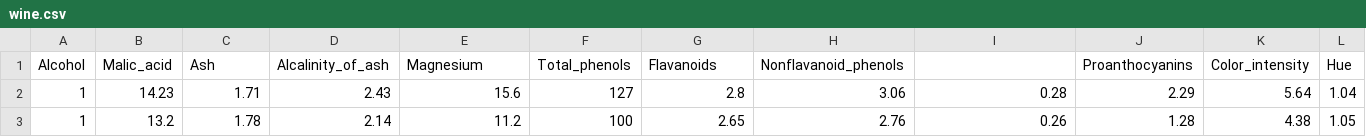
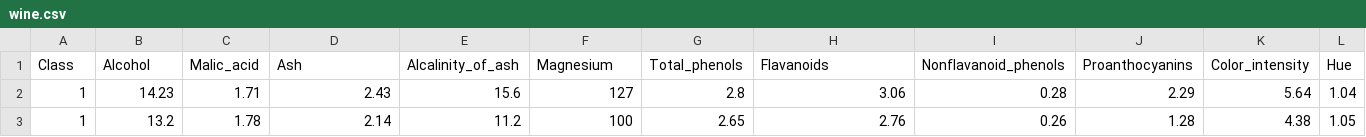
Before and after one commit to Goliath-Research/Machine-Learning, a CSV file: Classification/wine.csv, drawn as a sheet; only a part is shown; removed rows and columns are numbered as before the commit, all else as after; rows hold the shown columns only; the diff names each change by its address in the sheet, - before the commit and + after, or states it on an @@ line.

Commit message:
Wine Dataset

```diff
--- a/Classification/wine.csv
+++ b/Classification/wine.csv
-row 1: Alcohol | Malic_acid | Ash | Alcalinity_of_ash | Magnesium | Total_phenols | Flavanoids | Nonflavanoid_phenols |  | Proanthocyanins | Color_intensity | Hue
+row 1: Class | Alcohol | Malic_acid | Ash | Alcalinity_of_ash | Magnesium | Total_phenols | Flavanoids | Nonflavanoid_phenols | Proanthocyanins | Color_intensity | Hue
```
Also changed, not shown: 8 other files.
